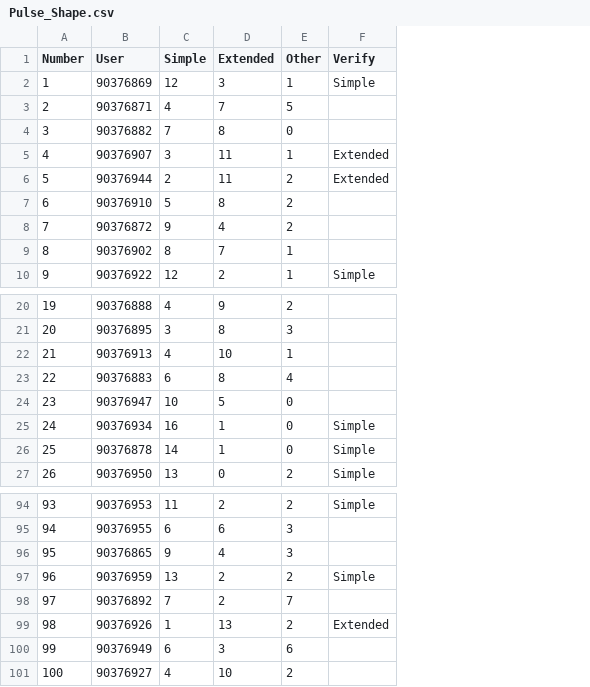
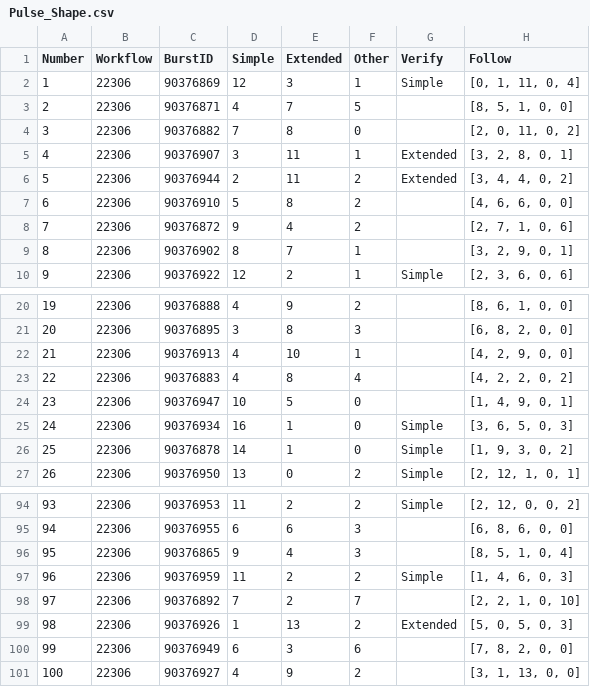
Before and after one commit to MurawskiC1/Swift-Research, a CSV file: New Code/Pulse_Shape.csv, drawn as a sheet; only a part is shown, gaps mark what is left out; addresses are those after the commit; the diff names each change by its address in the sheet, - before the commit and + after, or states it on an @@ line.

Commit message:
Updates CSV Burst Chaser

```diff
--- a/New Code/Pulse_Shape.csv
+++ b/New Code/Pulse_Shape.csv
+column B (Workflow), rows 2-10: all 22306; rows 20-27: all 22306; rows 94-101: all 22306
+column H (Follow), rows 2-10: [0, 1, 11, 0, 4] | [8, 5, 1, 0, 0] | [2, 0, 11, 0, 2] | [3, 2, 8, 0, 1] | [3, 4, 4, 0, 2] | [4, 6, 6, 0, 0] | [2, 7, 1, 0, 6] | [3, 2, 9, 0, 1] | [2, 3, 6, 0, 6]; rows 20-27: [8, 6, 1, 0, 0] | [6, 8, 2, 0, 0] | [4, 2, 9, 0, 0] | [4, 2, 2, 0, 2] | [1, 4, 9, 0, 1] | [3, 6, 5, 0, 3] | [1, 9, 3, 0, 2] | [2, 12, 1, 0, 1]; rows 94-101: [2, 12, 0, 0, 2] | [6, 8, 6, 0, 0] | [8, 5, 1, 0, 4] | [1, 4, 6, 0, 3] | [2, 2, 1, 0, 10] | [5, 0, 5, 0, 3] | [7, 8, 2, 0, 0] | [3, 1, 13, 0, 0]
-C1: User
+C1: BurstID
-D23 (Simple): 6
+D23 (Simple): 4
-D97 (Simple): 13
+D97 (Simple): 11
-E101 (Extended): 10
+E101 (Extended): 9
```
Also changed, not shown: New Code/Pulse_Noise.csv, 4 other files.
